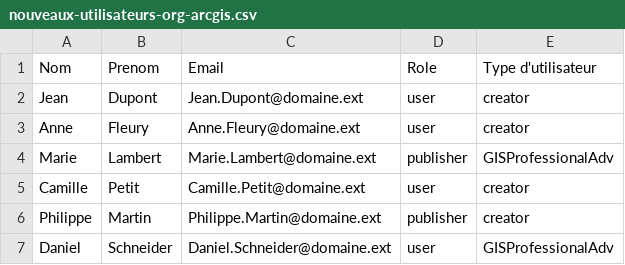
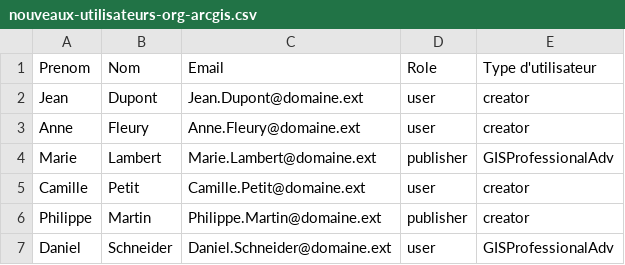
Before and after one commit to JapaLenos/Python-in-ArcGIS, a CSV file: Prise-en-main-API-Python/Tuto1-admin-utilisateurs-groupes/nouveaux-utilisateurs-org-arcgis.csv, drawn as a sheet.

Commit message:
Update nouveaux-utilisateurs-org-arcgis.csv - échange nom/prénom

```diff
--- a/Prise-en-main-API-Python/Tuto1-admin-utilisateurs-groupes/nouveaux-utilisateurs-org-arcgis.csv
+++ b/Prise-en-main-API-Python/Tuto1-admin-utilisateurs-groupes/nouveaux-utilisateurs-org-arcgis.csv
@@ -1,2 +1,2 @@
-Nom;Prenom;Email;Role;Type d'utilisateur
+Prenom;Nom;Email;Role;Type d'utilisateur
 Jean;Dupont;Jean.Dupont@domaine.ext;user;creator
```
